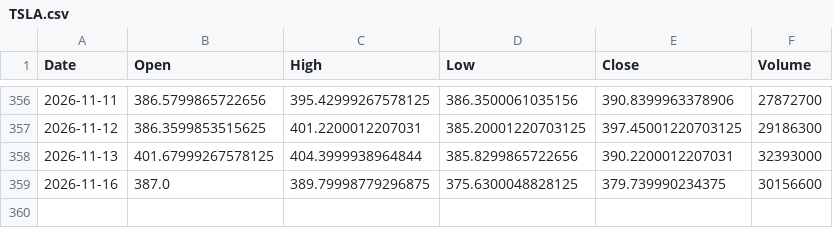
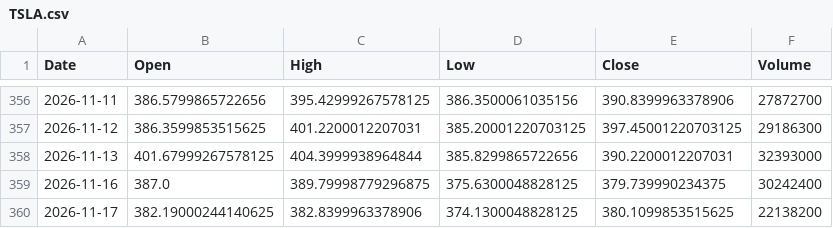
Before and after one commit to amars78/findata, a CSV file: data/TSLA.csv, drawn as a sheet; only a part is shown, gaps mark what is left out.

```diff
--- a/data/TSLA.csv
+++ b/data/TSLA.csv
@@ -358,2 +358,3 @@ Date,Open,High,Low,Close,Volume
 2026-11-13,401.67999267578125,404.3999938964844,385.8299865722656,390.2200012207031,32393000
-2026-11-16,387.0,389.79998779296875,375.6300048828125,379.739990234375,30156600
+2026-11-16,387.0,389.79998779296875,375.6300048828125,379.739990234375,30242400
+2026-11-17,382.19000244140625,382.8399963378906,374.1300048828125,380.1099853515625,22138200
```
Also changed, not shown: data/000660.KS.csv, data/035720.KS.csv, 4 other files.
